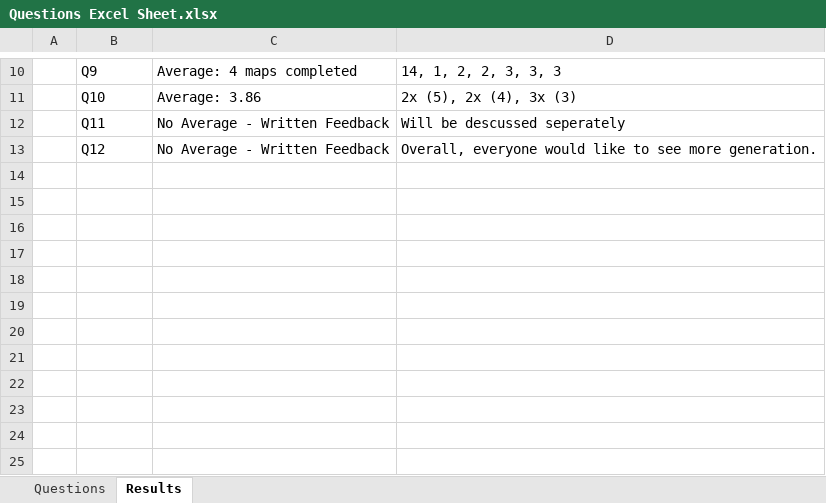
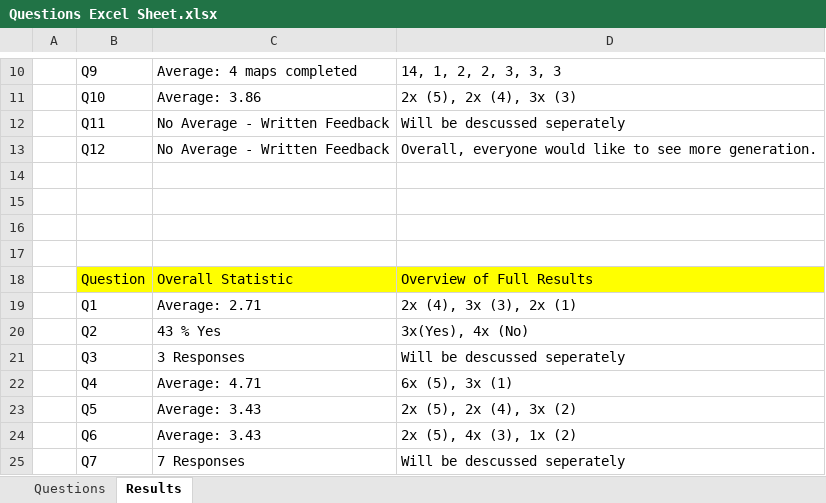
Before and after one commit to FinTriesCode/DissertationProjectUnity, an Excel workbook: Dissertation Docmentation/Questions Excel Sheet.xlsx, sheet Results, drawn as a sheet; only a part is shown, gaps mark what is left out; values as stored, in another font and other column widths than the file's, no borders; the diff names each change by its address in the sheet, - before the commit and + after, or states it on an @@ line.

Commit message:
Excel Sheet Complete

```diff
--- a/Dissertation Docmentation/Questions Excel Sheet.xlsx (sheet Results)
+++ b/Dissertation Docmentation/Questions Excel Sheet.xlsx (sheet Results)
+row 14: (empty)
+row 15: (empty)
+row 16: (empty)
+row 17: (empty)
+row 18:  | Question | Overall Statistic | Overview of Full Results
+row 19:  | Q1 | Average: 2.71 | 2x (4), 3x (3), 2x (1)
+row 20:  | Q2 | 43 % Yes | 3x(Yes), 4x (No)
+row 21:  | Q3 | 3 Responses | Will be descussed seperately
+row 22:  | Q4 | Average: 4.71 | 6x (5), 3x (1)
+row 23:  | Q5 | Average: 3.43 | 2x (5), 2x (4), 3x (2)
+row 24:  | Q6 | Average: 3.43 | 2x (5), 4x (3), 1x (2)
+row 25:  | Q7 | 7 Responses | Will be descussed seperately
```
Also changed, not shown: sheet Questions.
